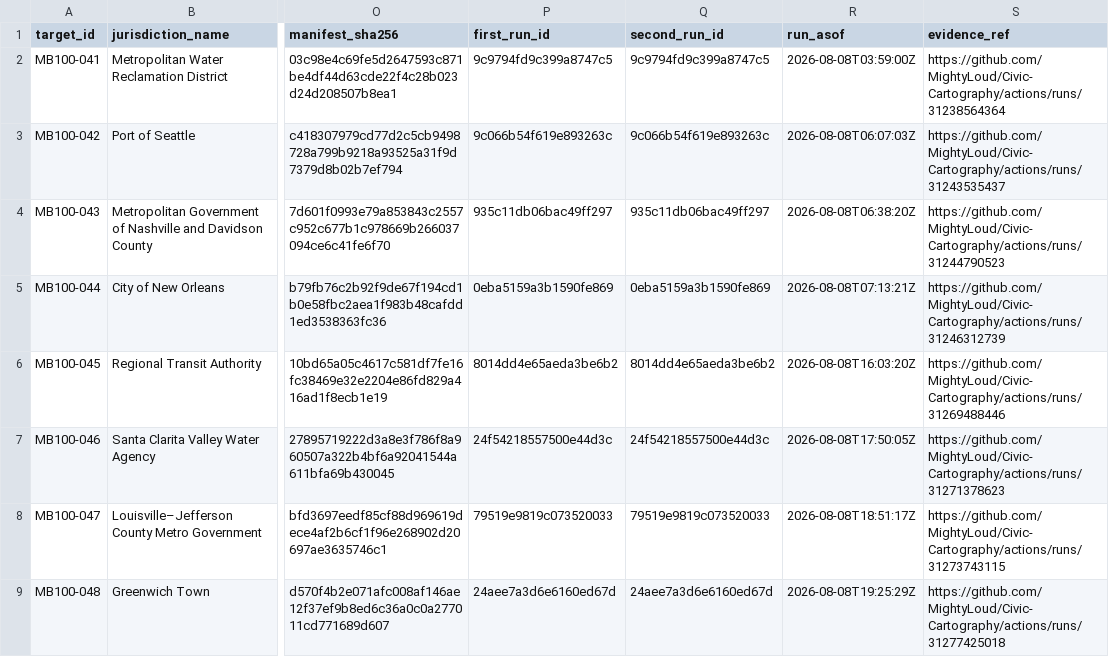
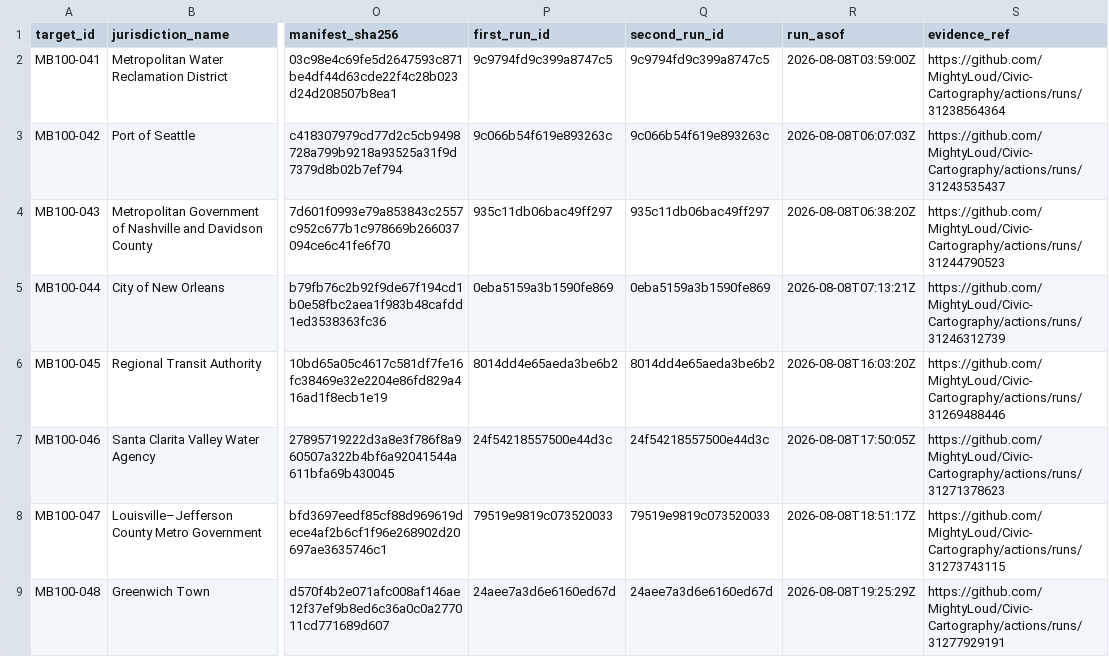
Before and after one commit to MightyLoud/Civic-Cartography, a CSV file: evidence/measured-batch-100/completion-register.csv, drawn as a sheet; only a part is shown, gaps mark what is left out; the diff names each change by its address in the sheet, - before the commit and + after, or states it on an @@ line.

Commit message:
Correct MB100-048 evidence run

```diff
--- a/evidence/measured-batch-100/completion-register.csv
+++ b/evidence/measured-batch-100/completion-register.csv
-S9 (evidence_ref): https://github.com/MightyLoud/Civic-Cartography/actions/runs/31277425018
+S9 (evidence_ref): https://github.com/MightyLoud/Civic-Cartography/actions/runs/31277929191
```
